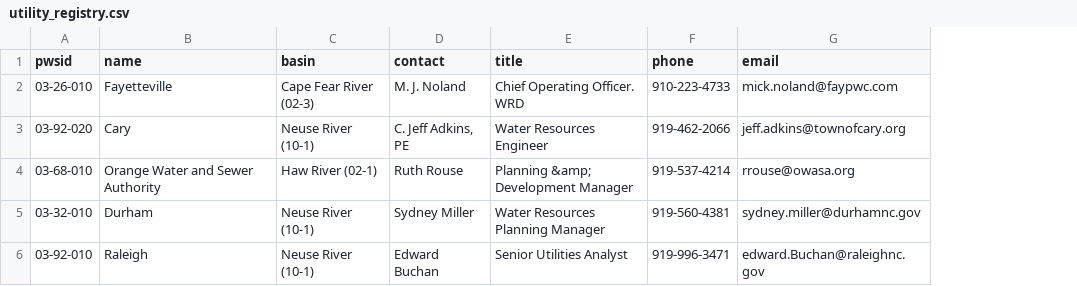
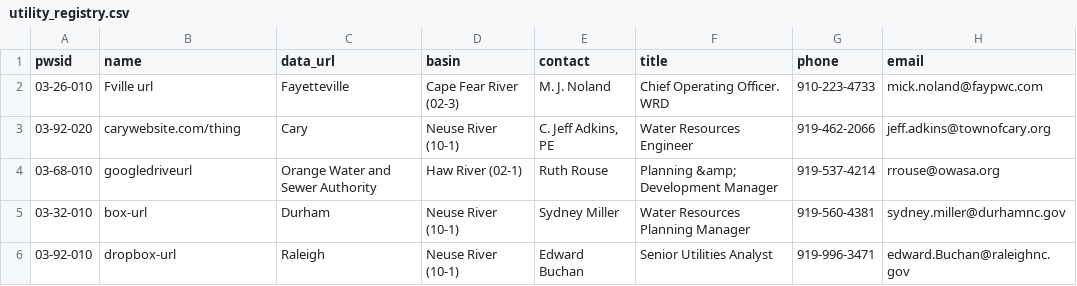
Before and after one commit to sab159/TriangleWaterSupplyDashboard, a CSV file: utility_registry.csv, drawn as a sheet; the diff names each change by its address in the sheet, - before the commit and + after, or states it on an @@ line.

Commit message:
Update utility_registry.csv

```diff
--- a/utility_registry.csv
+++ b/utility_registry.csv
+column C (data_url), rows 2-6: Fayetteville | Cary | Orange Water and Sewer Authority | Durham | Raleigh
-B2 (name): Fayetteville
+B2 (name): Fville url
-B3 (name): Cary
+B3 (name): carywebsite.com/thing
-B4 (name): Orange Water and Sewer Authority
+B4 (name): googledriveurl
-B5 (name): Durham
+B5 (name): box-url
-B6 (name): Raleigh
+B6 (name): dropbox-url
```
